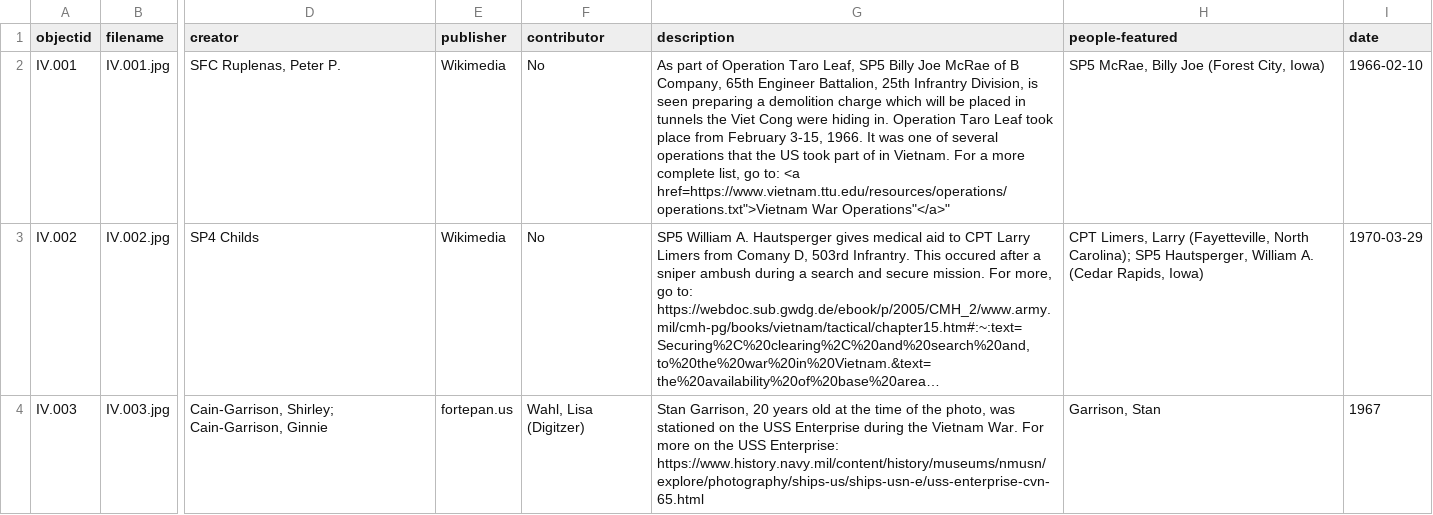
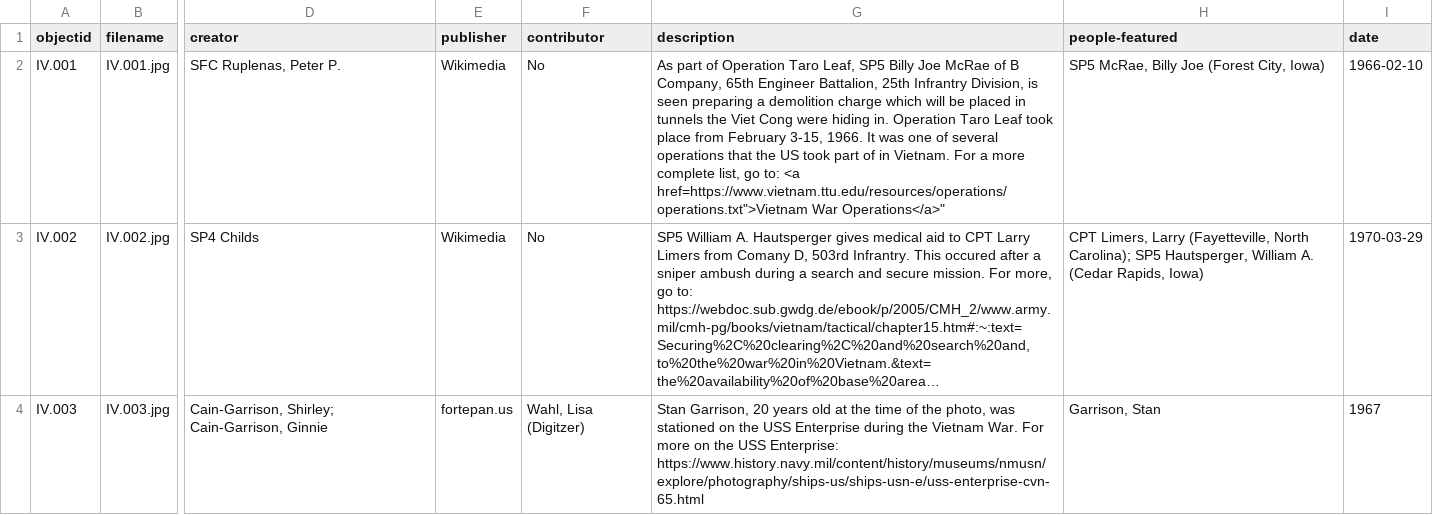
Before and after one commit to OMLuhring/Iowa-Vietnam, a CSV file: _data/ivf.csv, drawn as a sheet; only a part is shown, gaps mark what is left out; long unchanged cells end in …; the diff names each change by its address in the sheet, - before the commit and + after, or states it on an @@ line.

Commit message:
Update ivf.csv

```diff
--- a/_data/ivf.csv
+++ b/_data/ivf.csv
-G2 (description): …href=https://www.vietnam.ttu.edu/resources/operations/operations.txt">Vietnam War Operations"</a>"
+G2 (description): …href=https://www.vietnam.ttu.edu/resources/operations/operations.txt">Vietnam War Operations</a>"
```
